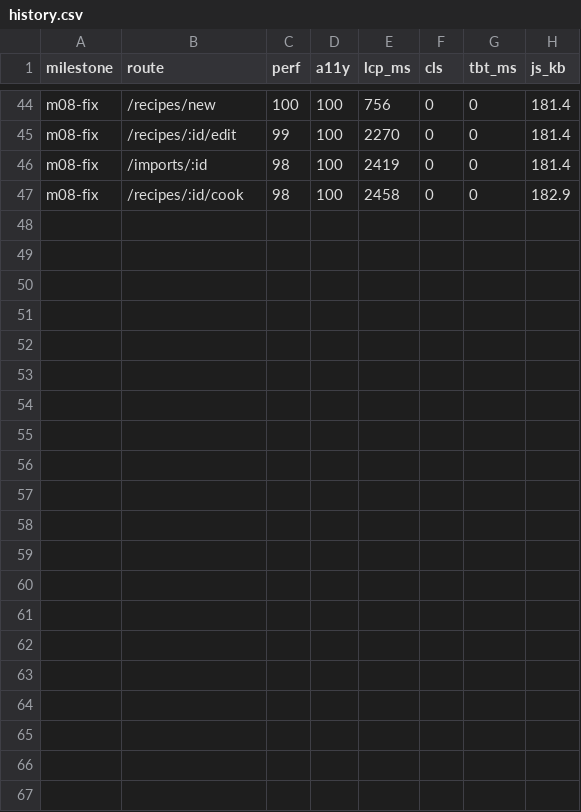
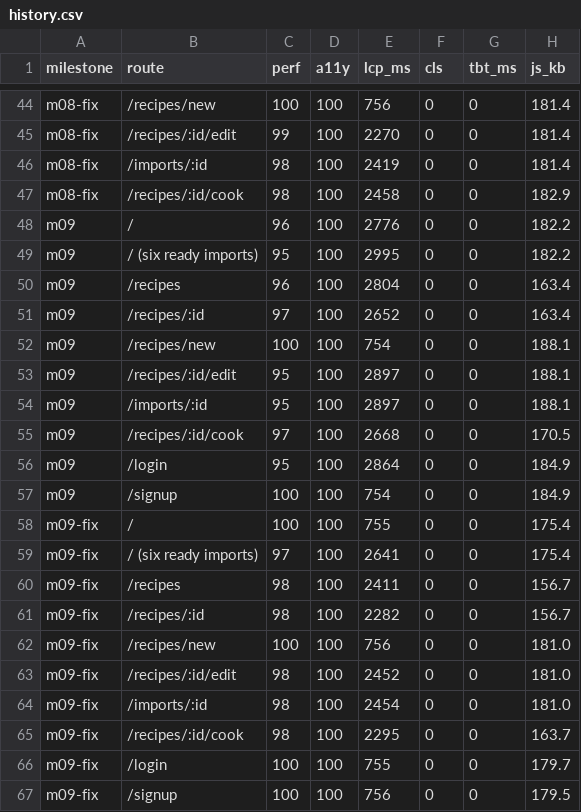
Before and after one commit to jovstern/pinch, a CSV file: docs/metrics/history.csv, drawn as a sheet; only a part is shown, gaps mark what is left out.

```diff
--- a/docs/metrics/history.csv
+++ b/docs/metrics/history.csv
@@ -47 +47,21 @@ m08-fix,/imports/:id,98,100,2419,0,0,181.4
 m08-fix,/recipes/:id/cook,98,100,2458,0,0,182.9
+m09,/,96,100,2776,0,0,182.2
+m09,/ (six ready imports),95,100,2995,0,0,182.2
+m09,/recipes,96,100,2804,0,0,163.4
+m09,/recipes/:id,97,100,2652,0,0,163.4
+m09,/recipes/new,100,100,754,0,0,188.1
+m09,/recipes/:id/edit,95,100,2897,0,0,188.1
+m09,/imports/:id,95,100,2897,0,0,188.1
+m09,/recipes/:id/cook,97,100,2668,0,0,170.5
+m09,/login,95,100,2864,0,0,184.9
+m09,/signup,100,100,754,0,0,184.9
+m09-fix,/,100,100,755,0,0,175.4
+m09-fix,/ (six ready imports),97,100,2641,0,0,175.4
+m09-fix,/recipes,98,100,2411,0,0,156.7
+m09-fix,/recipes/:id,98,100,2282,0,0,156.7
+m09-fix,/recipes/new,100,100,756,0,0,181.0
+m09-fix,/recipes/:id/edit,98,100,2452,0,0,181.0
+m09-fix,/imports/:id,98,100,2454,0,0,181.0
+m09-fix,/recipes/:id/cook,98,100,2295,0,0,163.7
+m09-fix,/login,100,100,755,0,0,179.7
+m09-fix,/signup,100,100,756,0,0,179.5
```
Also changed, not shown: 3 other files.
